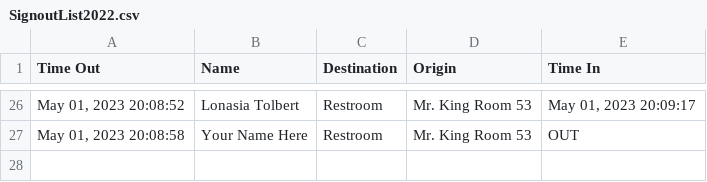
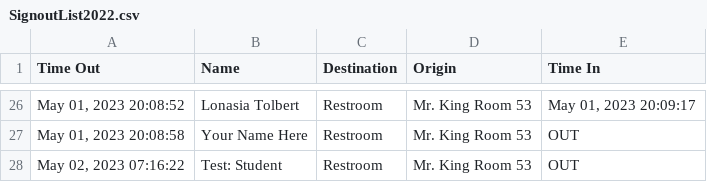
Before and after one commit to MrKing-dev/raspi_qr_passes, a CSV file: qr_passes_final/SignoutList2022.csv, drawn as a sheet; only a part is shown, gaps mark what is left out.

Commit message:
M qr_passes_final/SignoutList2022.csv

```diff
--- a/qr_passes_final/SignoutList2022.csv
+++ b/qr_passes_final/SignoutList2022.csv
@@ -27 +27,2 @@ Time Out,Name,Destination,Origin,Time In
 "May 01, 2023 20:08:58",Your Name Here,Restroom,Mr. King Room 53,OUT
+"May 02, 2023 07:16:22",Test: Student,Restroom,Mr. King Room 53,OUT
```
